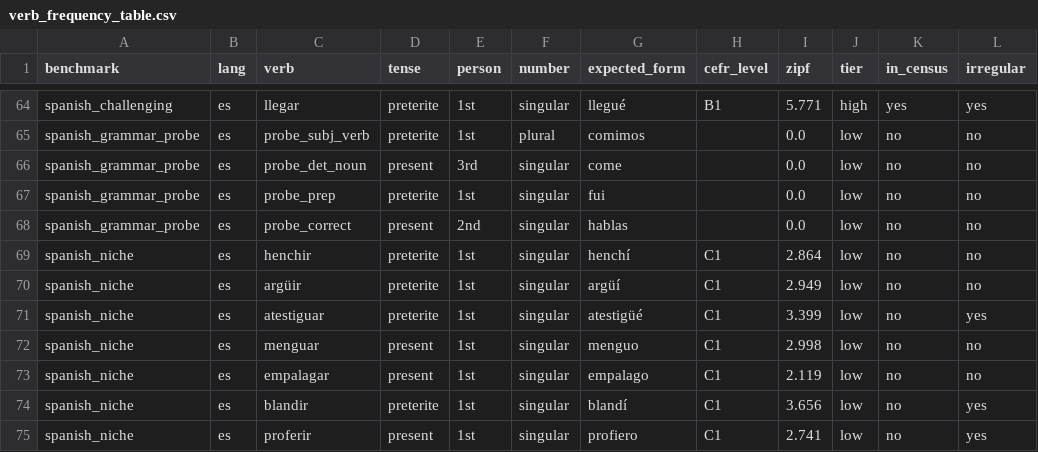
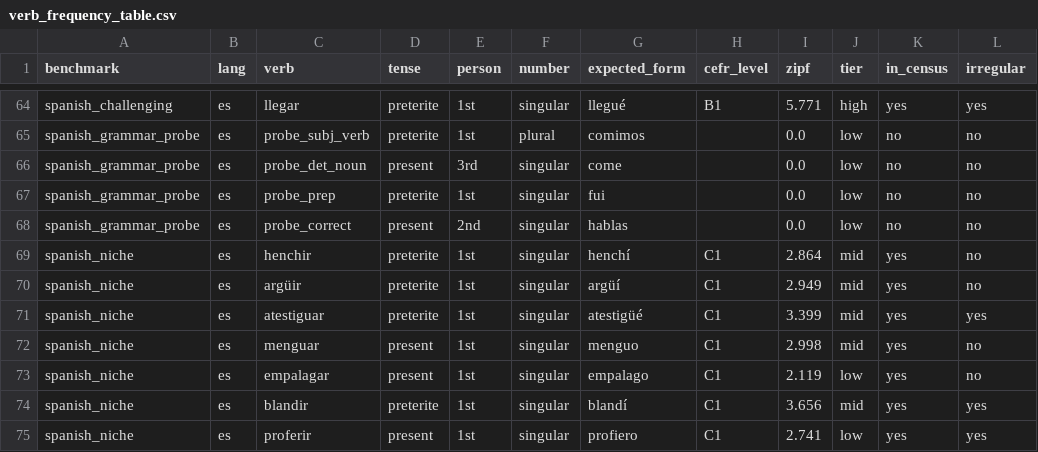
Before and after one commit to JoshuaGraham14/LinguistOS, a CSV file: docs/methods/verb_frequency_table.csv, drawn as a sheet; only a part is shown, gaps mark what is left out.

```diff
--- a/docs/methods/verb_frequency_table.csv
+++ b/docs/methods/verb_frequency_table.csv
@@ -68,8 +68,8 @@ spanish_grammar_probe,es,probe_prep,preterite,1st,singular,fui,,0.0,low,no,no
 spanish_grammar_probe,es,probe_correct,present,2nd,singular,hablas,,0.0,low,no,no
-spanish_niche,es,henchir,preterite,1st,singular,henchí,C1,2.864,low,no,no
-spanish_niche,es,argüir,preterite,1st,singular,argüí,C1,2.949,low,no,no
-spanish_niche,es,atestiguar,preterite,1st,singular,atestigüé,C1,3.399,low,no,yes
-spanish_niche,es,menguar,present,1st,singular,menguo,C1,2.998,low,no,no
-spanish_niche,es,empalagar,present,1st,singular,empalago,C1,2.119,low,no,no
-spanish_niche,es,blandir,preterite,1st,singular,blandí,C1,3.656,low,no,yes
-spanish_niche,es,proferir,present,1st,singular,profiero,C1,2.741,low,no,yes
+spanish_niche,es,henchir,preterite,1st,singular,henchí,C1,2.864,mid,yes,no
+spanish_niche,es,argüir,preterite,1st,singular,argüí,C1,2.949,mid,yes,no
+spanish_niche,es,atestiguar,preterite,1st,singular,atestigüé,C1,3.399,mid,yes,yes
+spanish_niche,es,menguar,present,1st,singular,menguo,C1,2.998,mid,yes,no
+spanish_niche,es,empalagar,present,1st,singular,empalago,C1,2.119,low,yes,no
+spanish_niche,es,blandir,preterite,1st,singular,blandí,C1,3.656,mid,yes,yes
+spanish_niche,es,proferir,present,1st,singular,profiero,C1,2.741,low,yes,yes
```
Also changed, not shown: 7 other files.
